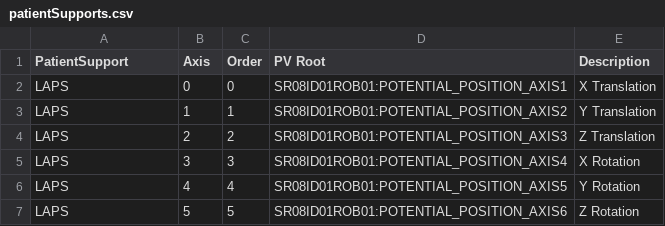
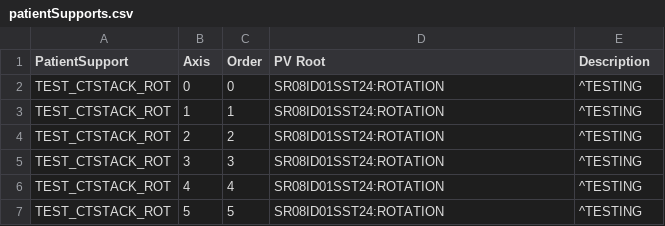
Before and after one commit to stylekilla/syncmrt, a CSV file: resources/patientSupports.csv, drawn as a sheet.

```diff
--- a/resources/patientSupports.csv
+++ b/resources/patientSupports.csv
@@ -1,7 +1,7 @@
 PatientSupport,Axis,Order,PV Root,Description
-LAPS,0,0,SR08ID01ROB01:POTENTIAL_POSITION_AXIS1,X Translation
-LAPS,1,1,SR08ID01ROB01:POTENTIAL_POSITION_AXIS2,Y Translation
-LAPS,2,2,SR08ID01ROB01:POTENTIAL_POSITION_AXIS3,Z Translation
-LAPS,3,3,SR08ID01ROB01:POTENTIAL_POSITION_AXIS4,X Rotation
-LAPS,4,4,SR08ID01ROB01:POTENTIAL_POSITION_AXIS5,Y Rotation
-LAPS,5,5,SR08ID01ROB01:POTENTIAL_POSITION_AXIS6,Z Rotation
+TEST_CTSTACK_ROT,0,0,SR08ID01SST24:ROTATION,^TESTING
+TEST_CTSTACK_ROT,1,1,SR08ID01SST24:ROTATION,^TESTING
+TEST_CTSTACK_ROT,2,2,SR08ID01SST24:ROTATION,^TESTING
+TEST_CTSTACK_ROT,3,3,SR08ID01SST24:ROTATION,^TESTING
+TEST_CTSTACK_ROT,4,4,SR08ID01SST24:ROTATION,^TESTING
+TEST_CTSTACK_ROT,5,5,SR08ID01SST24:ROTATION,^TESTING
```
Also changed, not shown: 4 other files.
